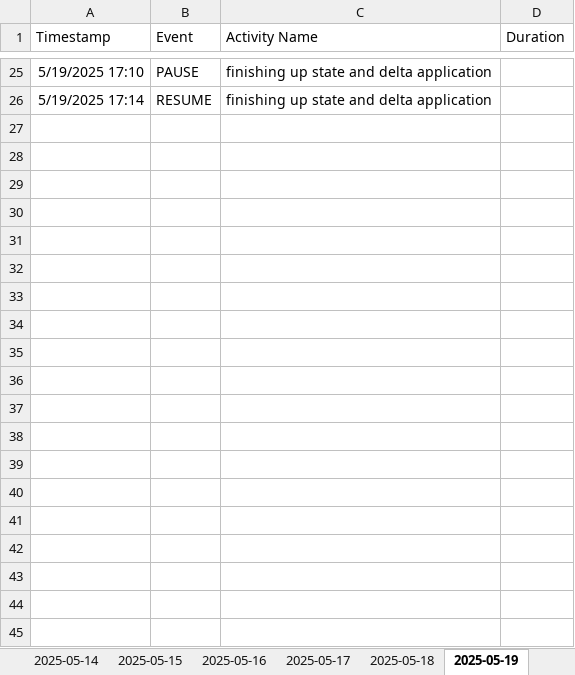
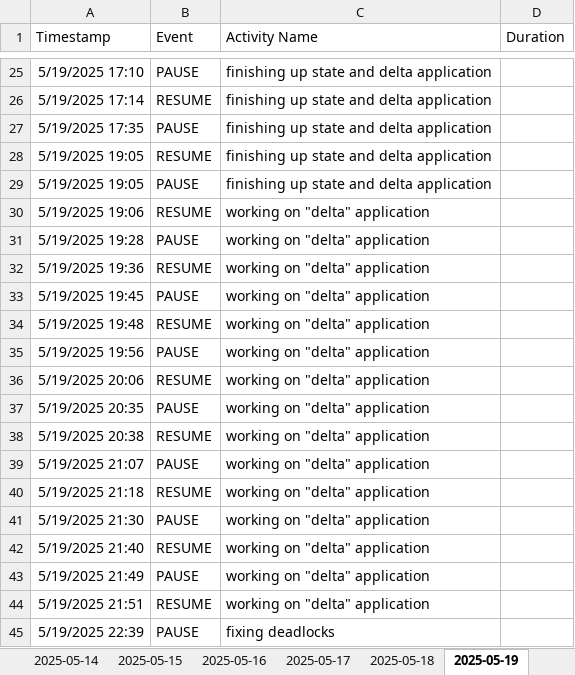
Before and after one commit to Cryosimorgh/Timer, an Excel workbook: time_tracker.xlsx, sheet 2025-05-19, drawn as a sheet; only a part is shown, gaps mark what is left out; values as stored, in another font and other column widths than the file's, no borders; the diff names each change by its address in the sheet, - before the commit and + after, or states it on an @@ line.

Commit message:
2025-05-20 03:43:22

```diff
--- a/time_tracker.xlsx (sheet 2025-05-19)
+++ b/time_tracker.xlsx (sheet 2025-05-19)
+row 27: 5/19/2025 17:35 | PAUSE | finishing up state and delta application
+row 28: 5/19/2025 19:05 | RESUME | finishing up state and delta application
+row 29: 5/19/2025 19:05 | PAUSE | finishing up state and delta application
+row 30: 5/19/2025 19:06 | RESUME | working on "delta" application
+row 31: 5/19/2025 19:28 | PAUSE | working on "delta" application
+row 32: 5/19/2025 19:36 | RESUME | working on "delta" application
+row 33: 5/19/2025 19:45 | PAUSE | working on "delta" application
+row 34: 5/19/2025 19:48 | RESUME | working on "delta" application
+row 35: 5/19/2025 19:56 | PAUSE | working on "delta" application
+row 36: 5/19/2025 20:06 | RESUME | working on "delta" application
+row 37: 5/19/2025 20:35 | PAUSE | working on "delta" application
+row 38: 5/19/2025 20:38 | RESUME | working on "delta" application
+row 39: 5/19/2025 21:07 | PAUSE | working on "delta" application
+row 40: 5/19/2025 21:18 | RESUME | working on "delta" application
+row 41: 5/19/2025 21:30 | PAUSE | working on "delta" application
+row 42: 5/19/2025 21:40 | RESUME | working on "delta" application
+row 43: 5/19/2025 21:49 | PAUSE | working on "delta" application
+row 44: 5/19/2025 21:51 | RESUME | working on "delta" application
+row 45: 5/19/2025 22:39 | PAUSE | fixing deadlocks
```
Also changed, not shown: other sheet tabs.
